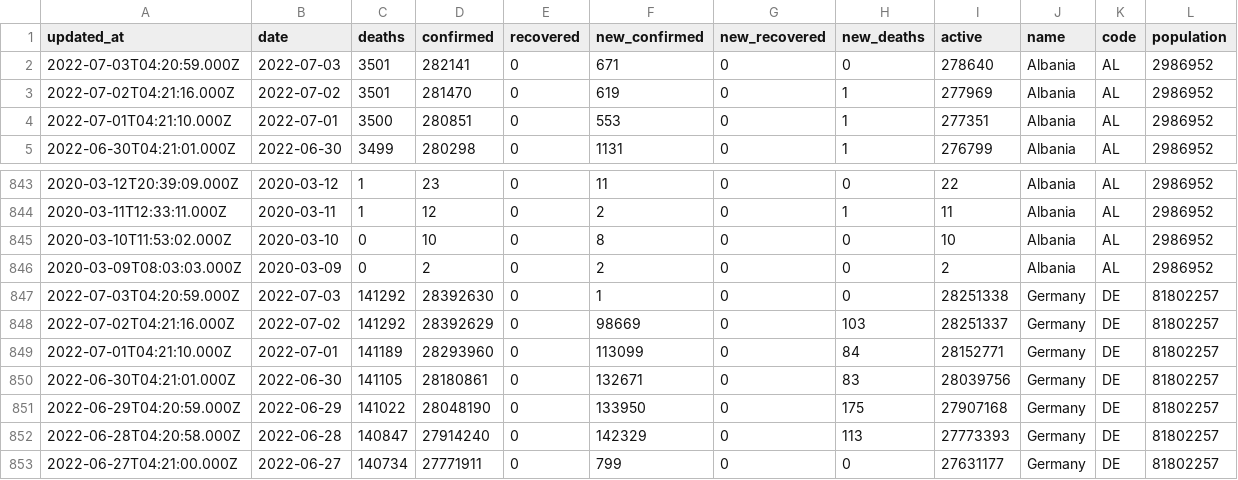
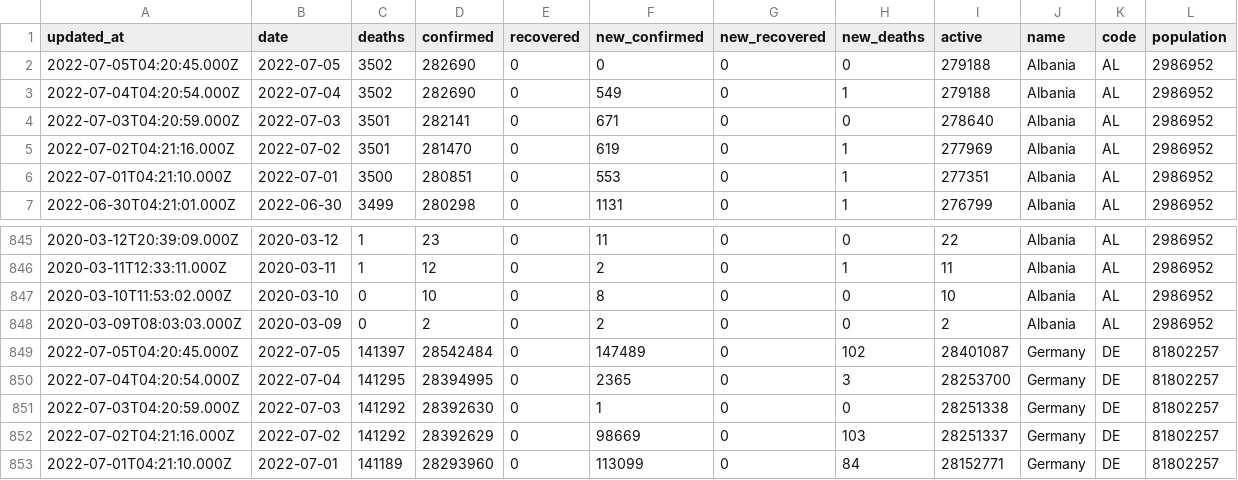
Before and after one commit to data-max-hq/dbt-streamlit-covid-analytics, a CSV file: demo/seeds/covid_data.csv, drawn as a sheet; only a part is shown, gaps mark what is left out; the shorter side is filled out with more unchanged rows.

```diff
--- a/demo/seeds/covid_data.csv
+++ b/demo/seeds/covid_data.csv
@@ -1,2 +1,4 @@
 updated_at,date,deaths,confirmed,recovered,new_confirmed,new_recovered,new_deaths,active,name,code,population
+2022-07-05T04:20:45.000Z,2022-07-05,3502,282690,0,0,0,0,279188,Albania,AL,2986952
+2022-07-04T04:20:54.000Z,2022-07-04,3502,282690,0,549,0,1,279188,Albania,AL,2986952
 2022-07-03T04:20:59.000Z,2022-07-03,3501,282141,0,671,0,0,278640,Albania,AL,2986952
@@ -846,2 +848,4 @@ updated_at,date,deaths,confirmed,recovered,new_confirmed,new_recovered,new_death
 2020-03-09T08:03:03.000Z,2020-03-09,0,2,0,2,0,0,2,Albania,AL,2986952
+2022-07-05T04:20:45.000Z,2022-07-05,141397,28542484,0,147489,0,102,28401087,Germany,DE,81802257
+2022-07-04T04:20:54.000Z,2022-07-04,141295,28394995,0,2365,0,3,28253700,Germany,DE,81802257
 2022-07-03T04:20:59.000Z,2022-07-03,141292,28392630,0,1,0,0,28251338,Germany,DE,81802257
```
Also changed, not shown: 13 other files.
